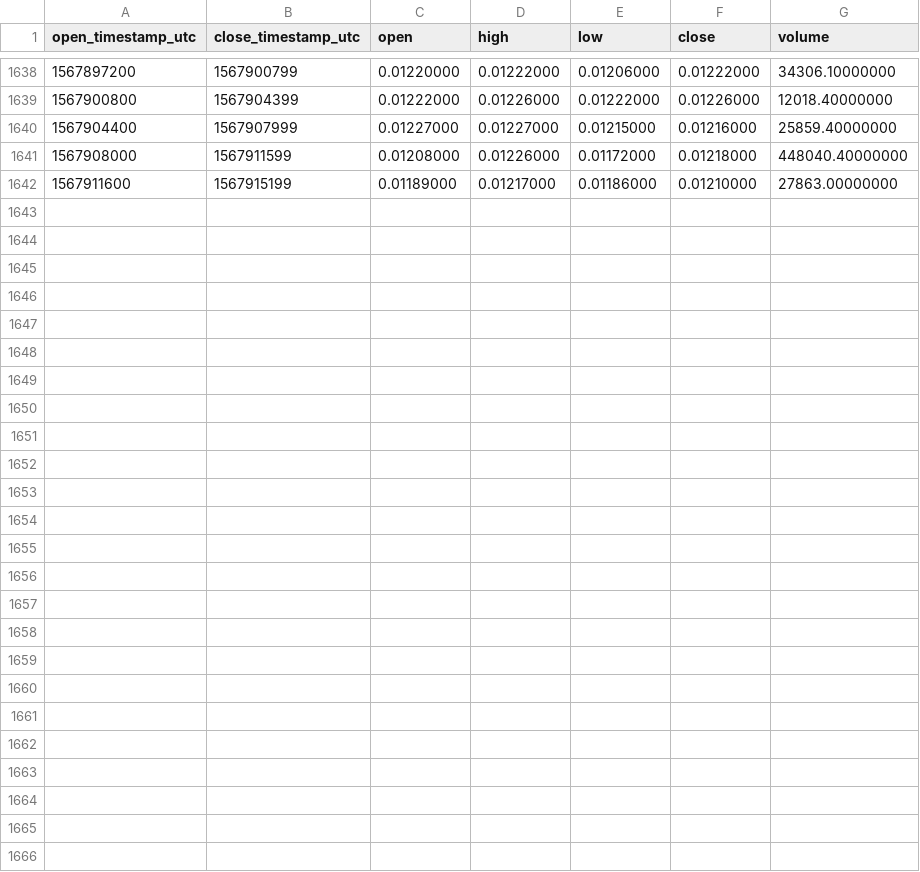
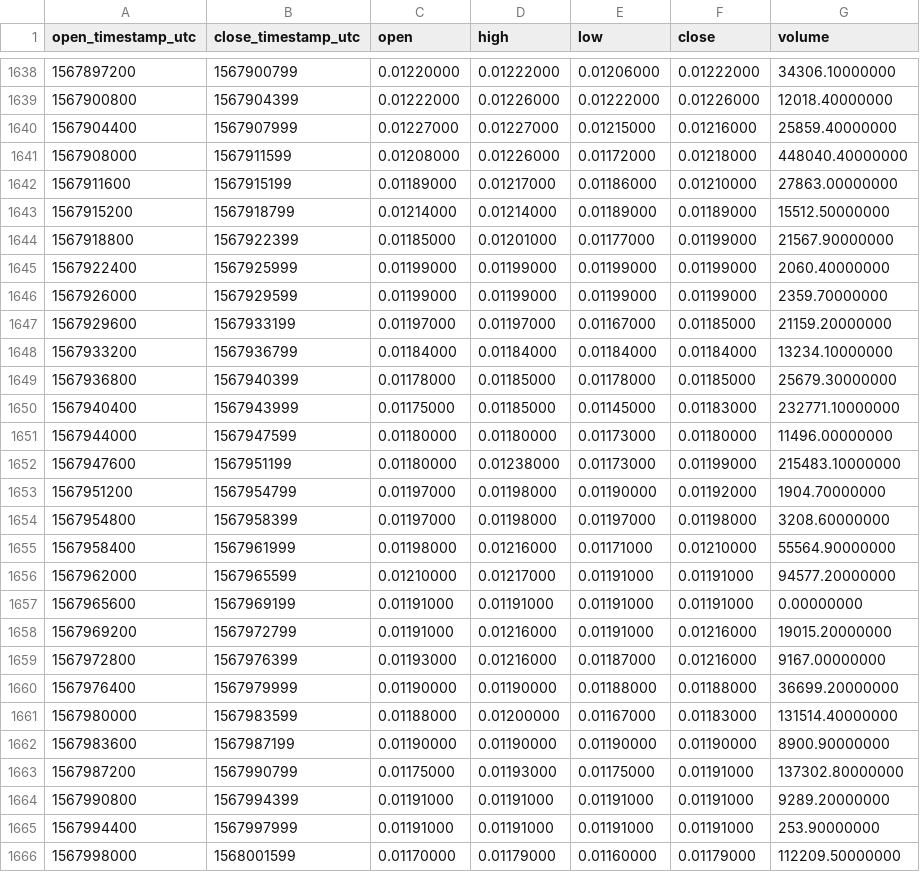
Before and after one commit to cryptobigbro/binance-GTOUSDT, a CSV file: binance-GTOUSDT-1h.csv, drawn as a sheet; only a part is shown, gaps mark what is left out; the diff names each change by its address in the sheet, - before the commit and + after, or states it on an @@ line.

Commit message:
Update OHLCV data.

```diff
--- a/binance-GTOUSDT-1h.csv
+++ b/binance-GTOUSDT-1h.csv
+row 1643: 1567915200 | 1567918799 | 0.01214000 | 0.01214000 | 0.01189000 | 0.01189000 | 15512.50000000
+row 1644: 1567918800 | 1567922399 | 0.01185000 | 0.01201000 | 0.01177000 | 0.01199000 | 21567.90000000
+row 1645: 1567922400 | 1567925999 | 0.01199000 | 0.01199000 | 0.01199000 | 0.01199000 | 2060.40000000
+row 1646: 1567926000 | 1567929599 | 0.01199000 | 0.01199000 | 0.01199000 | 0.01199000 | 2359.70000000
+row 1647: 1567929600 | 1567933199 | 0.01197000 | 0.01197000 | 0.01167000 | 0.01185000 | 21159.20000000
+row 1648: 1567933200 | 1567936799 | 0.01184000 | 0.01184000 | 0.01184000 | 0.01184000 | 13234.10000000
+row 1649: 1567936800 | 1567940399 | 0.01178000 | 0.01185000 | 0.01178000 | 0.01185000 | 25679.30000000
+row 1650: 1567940400 | 1567943999 | 0.01175000 | 0.01185000 | 0.01145000 | 0.01183000 | 232771.10000000
+row 1651: 1567944000 | 1567947599 | 0.01180000 | 0.01180000 | 0.01173000 | 0.01180000 | 11496.00000000
+row 1652: 1567947600 | 1567951199 | 0.01180000 | 0.01238000 | 0.01173000 | 0.01199000 | 215483.10000000
+row 1653: 1567951200 | 1567954799 | 0.01197000 | 0.01198000 | 0.01190000 | 0.01192000 | 1904.70000000
+row 1654: 1567954800 | 1567958399 | 0.01197000 | 0.01198000 | 0.01197000 | 0.01198000 | 3208.60000000
+row 1655: 1567958400 | 1567961999 | 0.01198000 | 0.01216000 | 0.01171000 | 0.01210000 | 55564.90000000
+row 1656: 1567962000 | 1567965599 | 0.01210000 | 0.01217000 | 0.01191000 | 0.01191000 | 94577.20000000
+row 1657: 1567965600 | 1567969199 | 0.01191000 | 0.01191000 | 0.01191000 | 0.01191000 | 0.00000000
+row 1658: 1567969200 | 1567972799 | 0.01191000 | 0.01216000 | 0.01191000 | 0.01216000 | 19015.20000000
+row 1659: 1567972800 | 1567976399 | 0.01193000 | 0.01216000 | 0.01187000 | 0.01216000 | 9167.00000000
+row 1660: 1567976400 | 1567979999 | 0.01190000 | 0.01190000 | 0.01188000 | 0.01188000 | 36699.20000000
+row 1661: 1567980000 | 1567983599 | 0.01188000 | 0.01200000 | 0.01167000 | 0.01183000 | 131514.40000000
+row 1662: 1567983600 | 1567987199 | 0.01190000 | 0.01190000 | 0.01190000 | 0.01190000 | 8900.90000000
+row 1663: 1567987200 | 1567990799 | 0.01175000 | 0.01193000 | 0.01175000 | 0.01191000 | 137302.80000000
+row 1664: 1567990800 | 1567994399 | 0.01191000 | 0.01191000 | 0.01191000 | 0.01191000 | 9289.20000000
+row 1665: 1567994400 | 1567997999 | 0.01191000 | 0.01191000 | 0.01191000 | 0.01191000 | 253.90000000
+row 1666: 1567998000 | 1568001599 | 0.01170000 | 0.01179000 | 0.01160000 | 0.01179000 | 112209.50000000
```
Also changed, not shown: binance-GTOUSDT-1d.csv.
